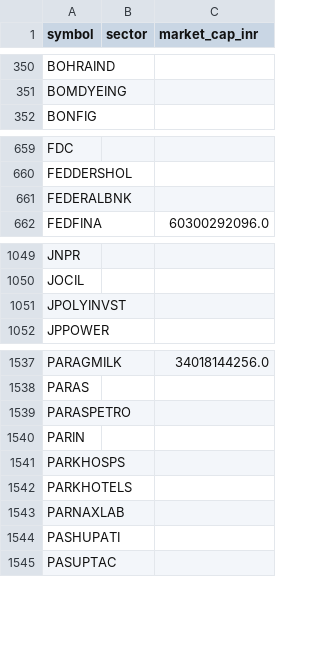
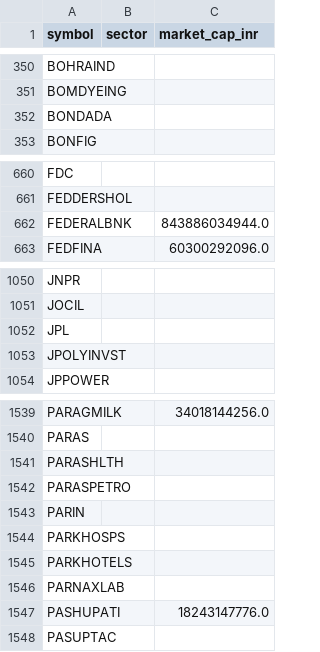
Before and after one commit to yogeshagawane94-rgb/nse-stock-chart-dashboard, a CSV file: symbols.csv, drawn as a sheet; only a part is shown, gaps mark what is left out; the diff covers the shown part only.

```diff
--- a/symbols.csv
+++ b/symbols.csv
@@ -351,2 +351,3 @@ BOHRAIND,,
 BOMDYEING,,
+BONDADA,,
 BONFIG,,
@@ -660,3 +661,3 @@ FDC,,
 FEDDERSHOL,,
-FEDERALBNK,,
+FEDERALBNK,,843886034944.0
 FEDFINA,,60300292096.0
@@ -1050,2 +1051,3 @@ JNPR,,
 JOCIL,,
+JPL,,
 JPOLYINVST,,
@@ -1538,2 +1540,3 @@ PARAGMILK,,34018144256.0
 PARAS,,
+PARASHLTH,,
 PARASPETRO,,
@@ -1543,3 +1546,3 @@ PARKHOTELS,,
 PARNAXLAB,,
-PASHUPATI,,
+PASHUPATI,,18243147776.0
 PASUPTAC,,
```
Also changed, not shown: 1 edited cell elsewhere in this file, pattern_charts/pattern_matches.csv, screened_charts/matches.csv.
